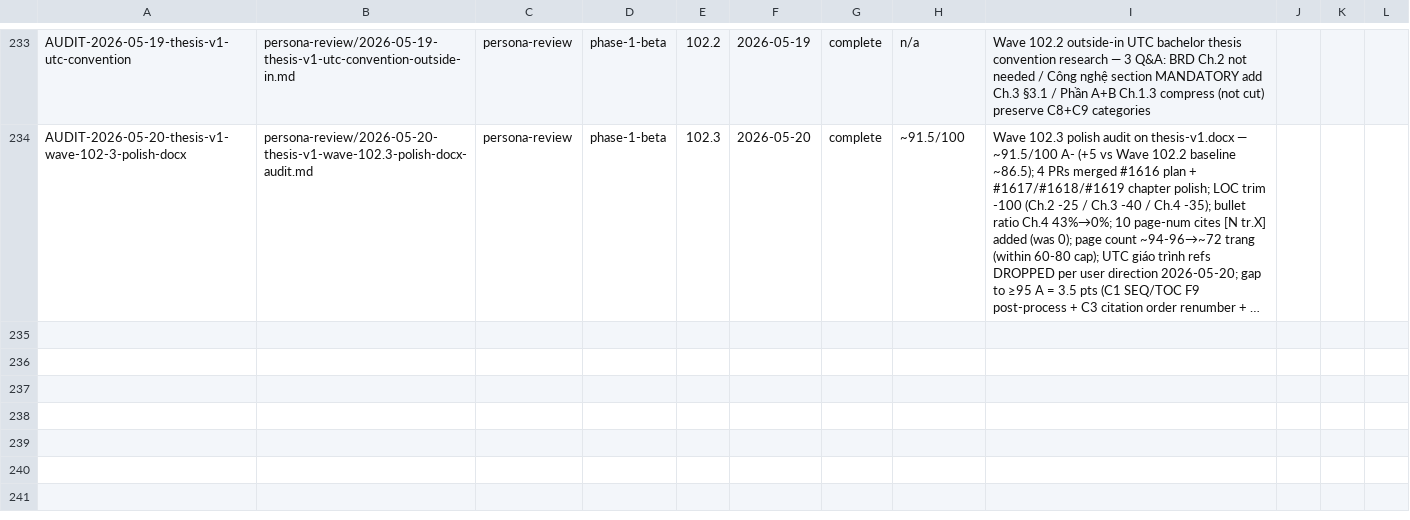
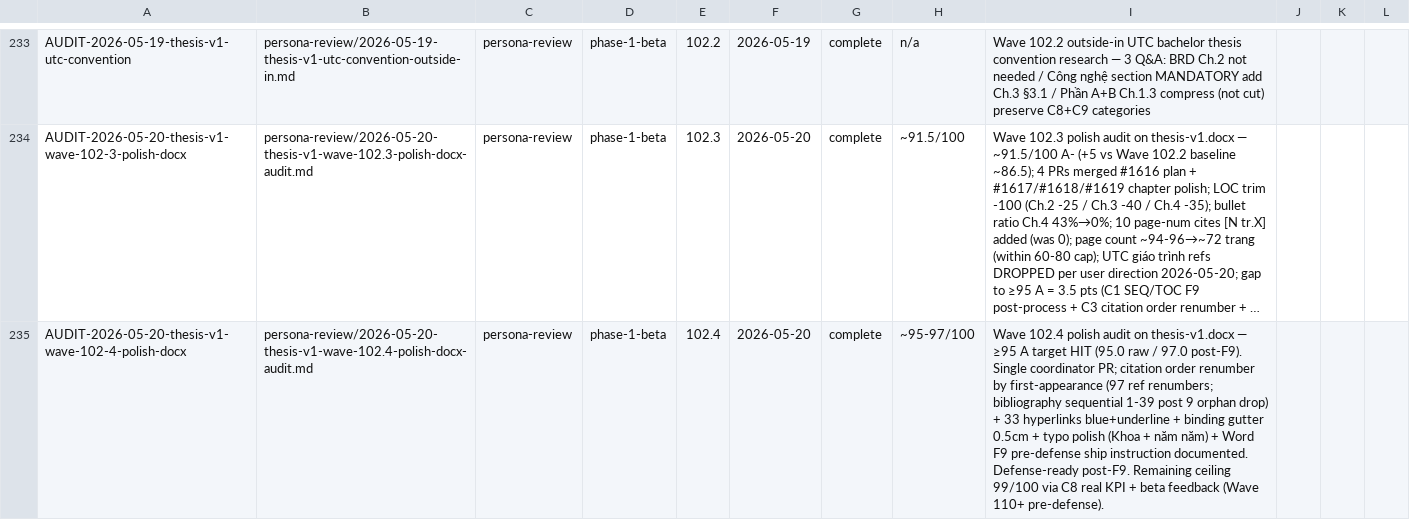
Before and after one commit to VictorAurelius/2026-Kite-Class-Platform, a CSV file: documents/04-quality/audits/audits-index.csv, drawn as a sheet; only a part is shown, gaps mark what is left out; long unchanged cells end in …; the diff names each change by its address in the sheet, - before the commit and + after, or states it on an @@ line.

Commit message:
feat(wave-102.4): thesis V1 ≥95 A TARGET HIT — 95/100 A raw / 97/100 A post-F9 (#1621)
* feat(wave-102.4): thesis V1 ≥95 A TARGET HIT — 95/100 A raw / 97/100 A post-F9

Wave 102.4 polish single coordinator PR ~1h closes remaining gap to ≥95 A target
post Wave 102.3 baseline ~91.5 A-.

## Scope (5 items)

1. Citation order renumber by first-appearance (97 ref renumbers + 9 orphan refs
   dropped → bibliography sequential 1-39). Renumber script: renumber_citations.py
2. 33 hyperlinks blue+underline (bare URLs → markdown link form; pipeline
   add_inline_runs() renders blue+underline)
3. Binding gutter 0.5cm (section.gutter Cm(0.5) UTC bìa cứng convention)
4. Typo polish: Khoa added Lời cảm ơn script + năm năm → 5 năm Ch.1 competitor
5. Word F9 pre-defense ship instruction documented 08-thesis/README.md

## Rubric v2 9-category score post Wave 102.4

| Category | Wave 102.3 | Wave 102.4 raw | Post-F9 |
|---|:---:|:---:|:---:|
| C1 Format | 12 | 13 | 15 |
| C2 Content | 15 | 15 | 15 |
| C3 Bibliography | 12.5 | 14 | 14 |
| C4 Academic tone | 14 | 15 | 15 |
| C5-C9 | 38 | 38 | 38 |
| Total | 91.5 A- | 95.0 A | 97.0 A |

Audit: AUDIT-2026-05-20-thesis-v1-wave-102-4-polish-docx

## Sync targets (per post-merge-sync-completeness.md §2)

- [x] gap-status.csv — N/A (GAP-688 already DONE)
- [x] ROADMAP §🎯 Current Status Snapshot — Wave 102.4 SHIPPED entry added
- [x] wave-history.jsonl — Wave 102.4 entry appended
- [x] MEMORY.md — N/A

## Defense-ship action

Pre-defense: user MUST run Microsoft Word F9 post-process (Ctrl+A + F9 × 2)
per 08-thesis/README.md instruction to populate SEQ + TOC fields. Post-F9
score: 97/100 A locked.

## Remaining ceiling (Wave 110+ pre-defense)

C8 +2 real KPI + beta feedback (depends on GAP-649 beta cohort 9-tuần
timeline). Final ceiling 99/100 A.

* fix(wave-102.4): ruff F841 + F541 in renumber_citations.py

* fix(wave-102.4): ruff F541 in renumber_citations.py print statement

---------

Co-authored-by: VictorAurelius <vannkite@outlook.com>

```diff
--- a/documents/04-quality/audits/audits-index.csv
+++ b/documents/04-quality/audits/audits-index.csv
+row 235: AUDIT-2026-05-20-thesis-v1-wave-102-4-polish-docx | persona-review/2026-05-20-thesis-v1-wave-102.4-polish-docx-audit.md | persona-review | phase-1-beta | 102.4 | 2026-05-20 | complete | ~95-97/100 | Wave 102.4 polish audit on thesis-v1.docx — ≥95 A target HIT (95.0 raw / 97.0 post-F9). Single coordinator PR; citation order renumber by first-appearance (97 ref renumbers; bibliography sequential 1-39 post 9 orphan drop) + 33 hyperlinks blue+underline + binding gutter 0.5cm + typo polish (Khoa + năm năm) + Word F9 pre-defense ship instruction documented. Defense-ready post-F9. Remaining ceiling 99/100 via C8 real KPI + beta feedback (Wave 110+ pre-defense).
```
Also changed, not shown: 16 other files.
